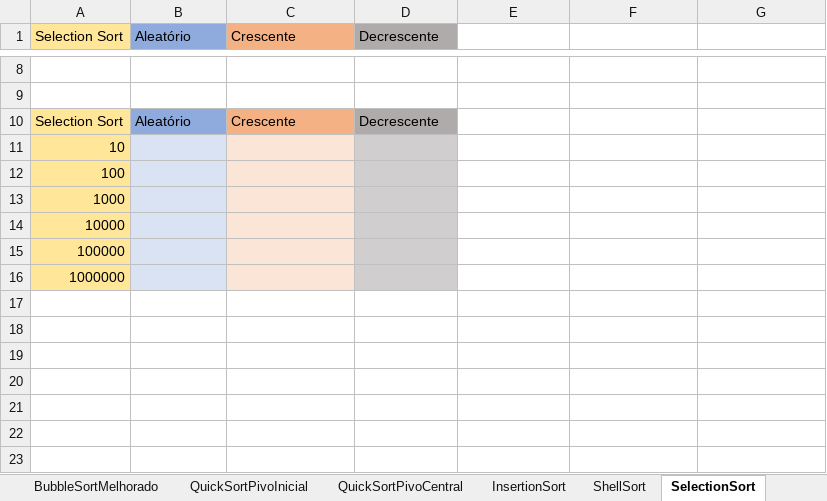
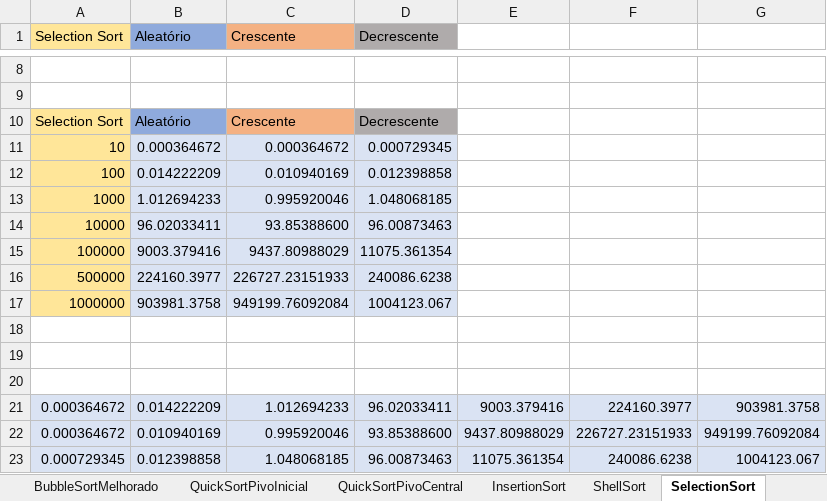
Before and after one commit to brunoslima/Sorting-Algorithms-Analysis-Complexity, an Excel workbook: Analyze/planilha-tempo-de-execucao.xlsx, sheet SelectionSort, drawn as a sheet; only a part is shown, gaps mark what is left out; values as stored, in another font and other column widths than the file's, no borders; charts and pictures not drawn; removed rows and columns are numbered as before the commit, all else as after; the diff names each change by its address in the sheet, - before the commit and + after, or states it on an @@ line.

```diff
--- a/Analyze/planilha-tempo-de-execucao.xlsx (sheet SelectionSort)
+++ b/Analyze/planilha-tempo-de-execucao.xlsx (sheet SelectionSort)
-row 11: 10
-row 12: 100
-row 13: 1000
+row 11: 10 | 0.000364672 | 0.000364672 | 0.000729345
+row 12: 100 | 0.014222209 | 0.010940169 | 0.012398858
+row 13: 1000 | 1.012694233 | 0.995920046 | 1.048068185
+row 14: 10000 | 96.02033411 | 93.85388600 | 96.00873463
+row 15: 100000 | 9003.379416 | 9437.80988029 | 11075.361354
+row 16: 500000 | 224160.3977 | 226727.23151933 | 240086.6238
+row 17: 1000000 | 903981.3758 | 949199.76092084 | 1004123.067
-A18 (Selection Sort): 10000
+A18 (Selection Sort): (empty)
-A18:A20 fill: #FFE699
+A18:A20 fill: none
-B18:B20 fill: #DAE3F3
+B18:B20 fill: none
-C18:C20 fill: #FBE5D6
+C18:C20 fill: none
-D18:D20 fill: #D0CECE
+D18:D20 fill: none
-A19 (Selection Sort): 100000
+A19 (Selection Sort): (empty)
-A20 (Selection Sort): 1000000
+A20 (Selection Sort): (empty)
+row 21: 0.000364672 | 0.014222209 | 1.012694233 | 96.02033411 | 9003.379416 | 224160.3977 | 903981.3758
+row 22: 0.000364672 | 0.010940169 | 0.995920046 | 93.85388600 | 9437.80988029 | 226727.23151933 | 949199.76092084
+row 23: 0.000729345 | 0.012398858 | 1.048068185 | 96.00873463 | 11075.361354 | 240086.6238 | 1004123.067
```
Also changed, not shown: sheet QuickSortPivoInicial, sheet BubbleSortMelhorado, sheet InsertionSort, sheet ShellSort, sheet QuickSortPivoCentral, sheet BubbleSortClassico, 2 more sheets, charts or pictures, 1 other file.
